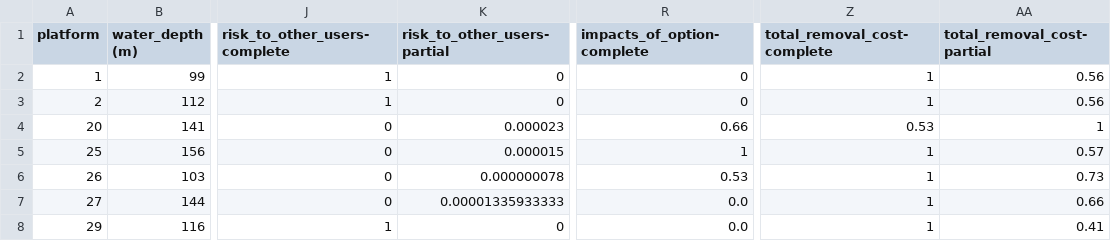
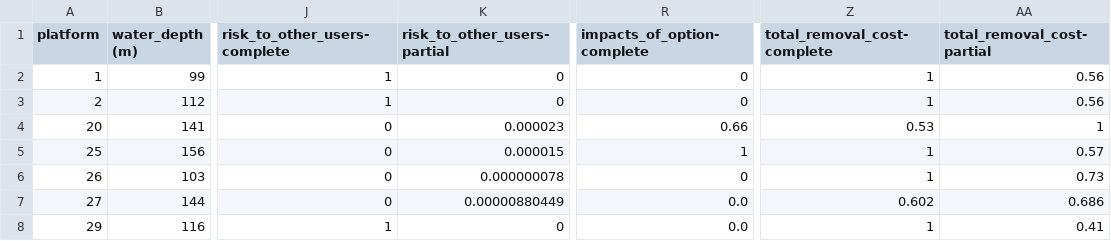
Before and after one commit to JailonWilliam/offshore-platform-decommissioning, a CSV file: dados/nova_plataforma.csv, drawn as a sheet; only a part is shown, gaps mark what is left out; the diff names each change by its address in the sheet, - before the commit and + after, or states it on an @@ line.

```diff
--- a/dados/nova_plataforma.csv
+++ b/dados/nova_plataforma.csv
-R6 (impacts_of_option-complete): 0.53
+R6 (impacts_of_option-complete): 0
-K7 (risk_to_other_users-partial): 0.00001335933333
+K7 (risk_to_other_users-partial): 0.00000880449
-Z7 (total_removal_cost-complete): 1
+Z7 (total_removal_cost-complete): 0.602
-AA7 (total_removal_cost-partial): 0.66
+AA7 (total_removal_cost-partial): 0.686
```
Also changed, not shown: 4 other files.
